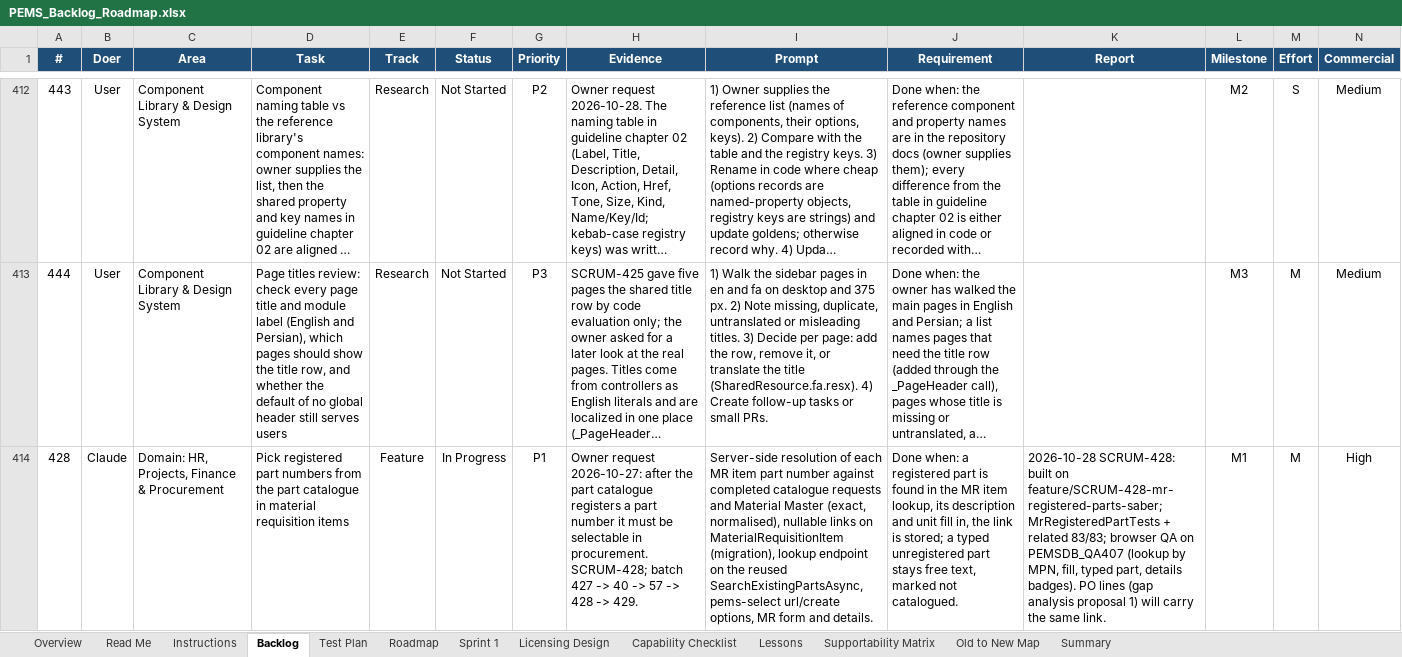
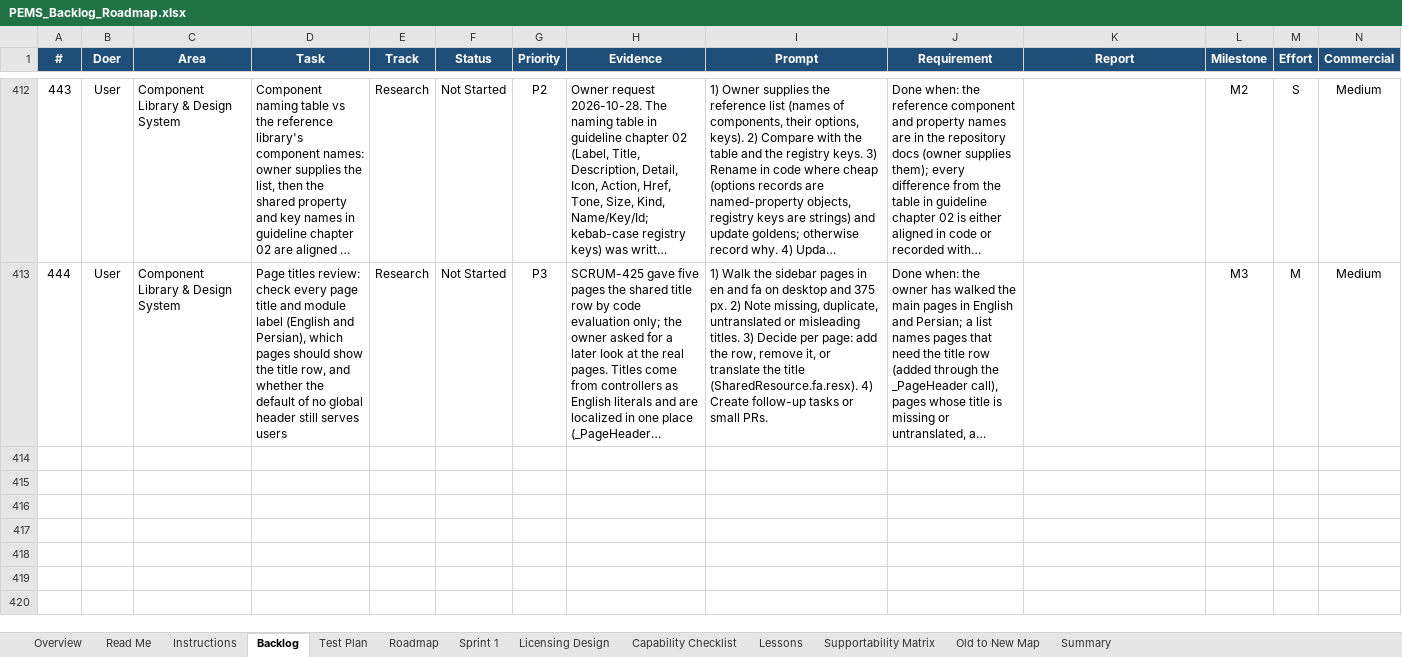
Before and after one commit to atapems-tech/PEMS, an Excel workbook: plan/PEMS_Backlog_Roadmap.xlsx, sheet Backlog, drawn as a sheet; only a part is shown, gaps mark what is left out; long unchanged cells end in …; values as stored, in another font and other column widths than the file's, no borders; conditional formats not drawn; rows hold the shown columns only; the diff names each change by its address in the sheet, - before the commit and + after, or states it on an @@ line.

```diff
--- a/plan/PEMS_Backlog_Roadmap.xlsx (sheet Backlog)
+++ b/plan/PEMS_Backlog_Roadmap.xlsx (sheet Backlog)
-row 414: 428 | Claude | Domain: HR, Projects, Finance & Procurement | Pick registered part numbers from the part catalogue in material requisition items | Feature | In Progress | P1 | Owner request 2026-10-27: after the part catalogue registers a part number it must be selectable in procurement. SCRUM-428; batch 427 -> 40 -> 57 -> 428 -> 429. | Server-side resolution of each MR item part number against completed catalogue requests and Material Master (exact, normalised), nullable links on MaterialRequisitionItem (migration), lookup endpoint on the reused SearchExistingPartsAsync, pems-select url/create options, MR form and details. | Done when: a registered part is found in the MR item lookup, its description and unit fill in, the link is stored; a typed unregistered part stays free text, marked not catalogued. | 2026-10-28 SCRUM-428: built on feature/SCRUM-428-mr-registered-parts-saber; MrRegisteredPartTests + related 83/83; browser QA on PEMSDB_QA407 (lookup by MPN, fill, typed part, details badges). PO lines (gap analysis proposal 1) will carry the same link. | M1 | M | High
```
Also changed, not shown: 3 other files.
